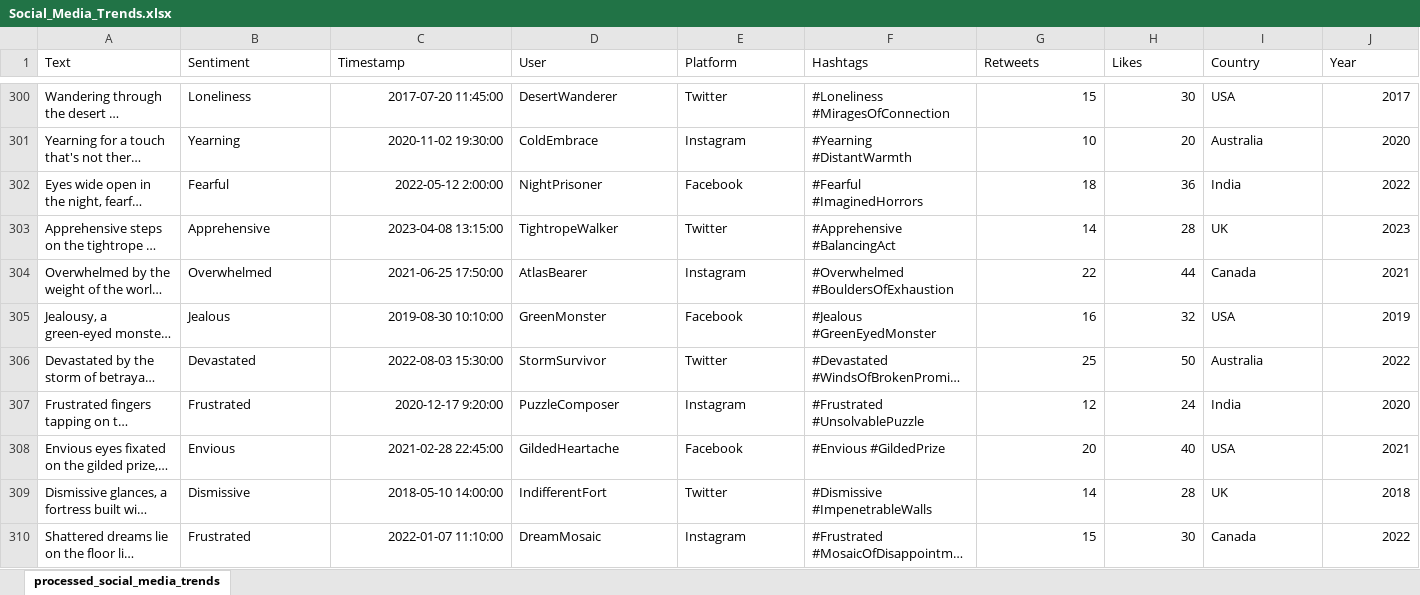
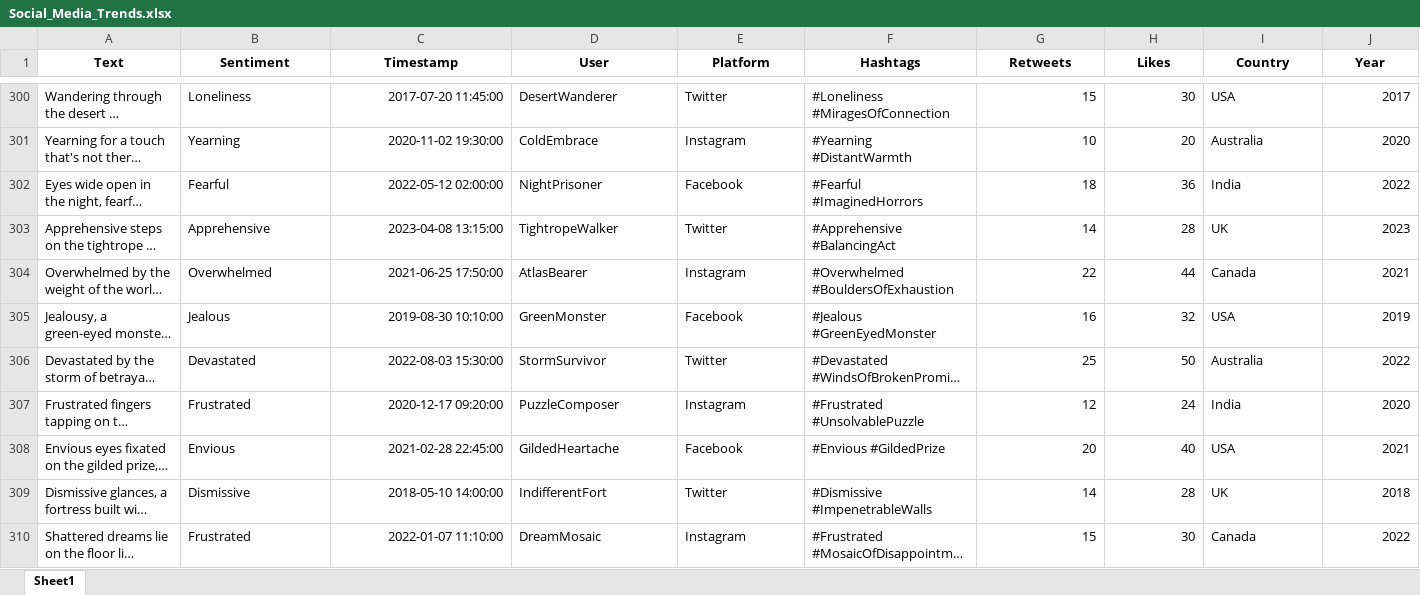
Before and after one commit to KANISHKAgoud/Glideapp, an Excel workbook: social_media_trend_app/public/Social_Media_Trends.xlsx, sheet Sheet1, drawn as a sheet; only a part is shown, gaps mark what is left out; long unchanged cells end in …; values as stored, in another font and other column widths than the file's, no borders; charts and pictures not drawn; the diff covers the shown part only; the diff names each change by its address in the sheet, - before the commit and + after, or states it on an @@ line.

```diff
--- a/social_media_trend_app/public/Social_Media_Trends.xlsx (sheet Sheet1)
+++ b/social_media_trend_app/public/Social_Media_Trends.xlsx (sheet Sheet1)
-sheet tab: processed_social_media_trends
+sheet tab: Sheet1
@@ A1:J1 bold: off → on, alignment: left → center @@
-C302 (Timestamp): 2022-05-12 2:00:00
+C302 (Timestamp): 2022-05-12 02:00:00
-C307 (Timestamp): 2020-12-17 9:20:00
+C307 (Timestamp): 2020-12-17 09:20:00
```
Also changed, not shown: 68 edited cells and cell formats elsewhere in this sheet, charts or pictures, 7 other files.
